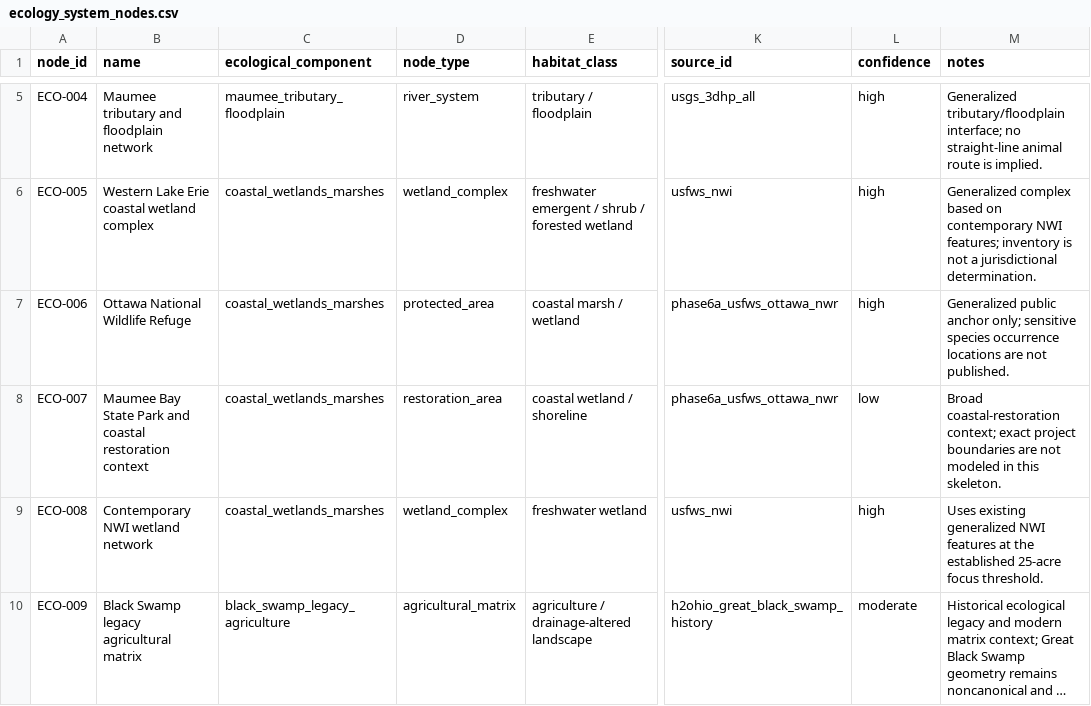
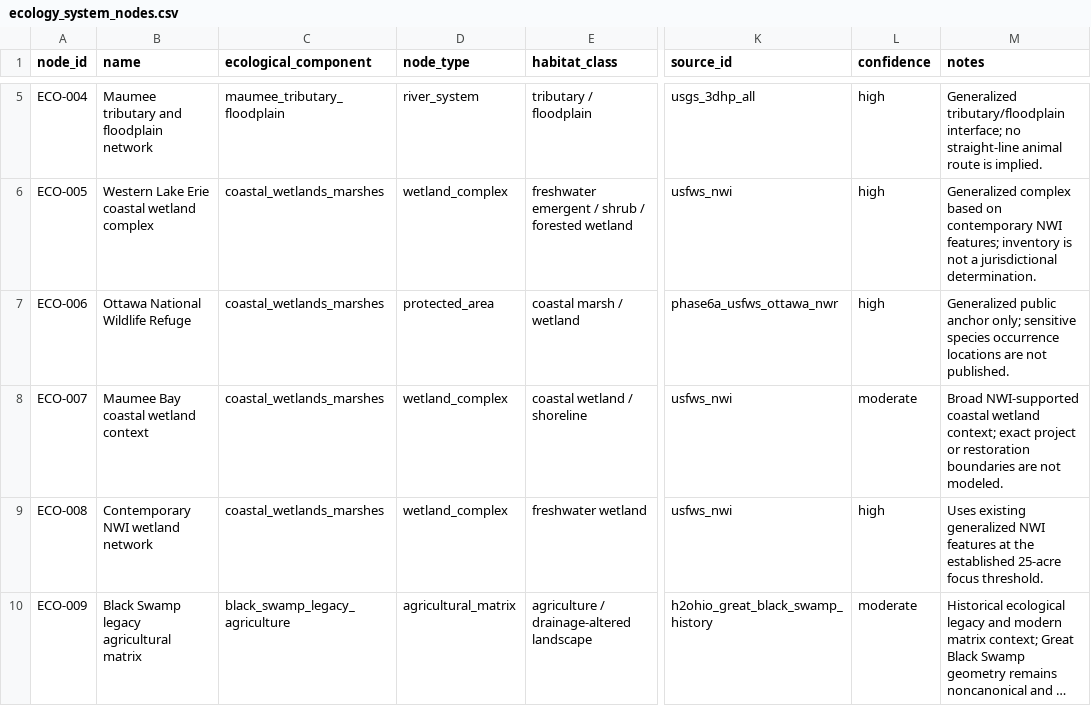
Before and after one commit to stephenlewandowski/western-basin-worldbuilding, a CSV file: data/processed/networks/ecology_system_nodes.csv, drawn as a sheet; only a part is shown, gaps mark what is left out; long unchanged cells end in …; the diff names each change by its address in the sheet, - before the commit and + after, or states it on an @@ line.

```diff
--- a/data/processed/networks/ecology_system_nodes.csv
+++ b/data/processed/networks/ecology_system_nodes.csv
-B8 (name): Maumee Bay State Park and coastal restoration context
+B8 (name): Maumee Bay coastal wetland context
-D8 (node_type): restoration_area
+D8 (node_type): wetland_complex
-K8 (source_id): phase6a_usfws_ottawa_nwr
+K8 (source_id): usfws_nwi
-L8 (confidence): low
+L8 (confidence): moderate
-M8 (notes): Broad coastal-restoration context; exact project boundaries are not modeled in this skeleton.
+M8 (notes): Broad NWI-supported coastal wetland context; exact project or restoration boundaries are not modeled.
```
Also changed, not shown: data/processed/networks/ecology_system_edges.csv, 5 other files.
